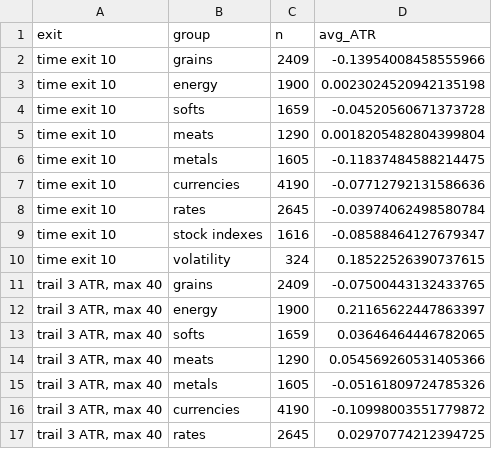
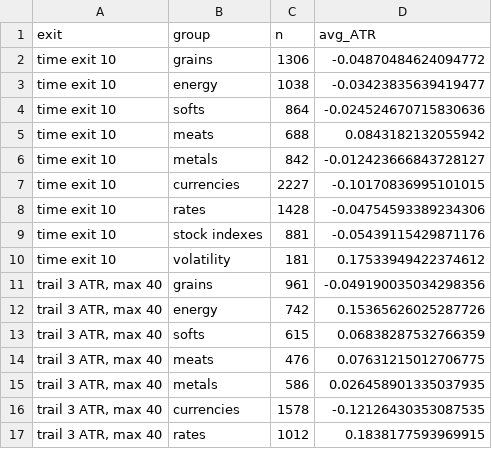
Before and after one commit to kidcharlema9ne/Market-Data, a CSV file: research/trend_following/results_signal_then_pullback/headline_by_group.csv, drawn as a sheet; only a part is shown; the diff covers the shown part only.

```diff
--- a/research/trend_following/results_signal_then_pullback/headline_by_group.csv
+++ b/research/trend_following/results_signal_then_pullback/headline_by_group.csv
@@ -1,17 +1,17 @@
 exit,group,n,avg_ATR
-time exit 10,grains,2409,-0.13954008458555966
-time exit 10,energy,1900,0.0023024520942135198
-time exit 10,softs,1659,-0.04520560671373728
-time exit 10,meats,1290,0.0018205482804399804
-time exit 10,metals,1605,-0.11837484588214475
-time exit 10,currencies,4190,-0.07712792131586636
-time exit 10,rates,2645,-0.03974062498580784
-time exit 10,stock indexes,1616,-0.08588464127679347
-time exit 10,volatility,324,0.18522526390737615
-"trail 3 ATR, max 40",grains,2409,-0.07500443132433765
-"trail 3 ATR, max 40",energy,1900,0.21165622447863397
-"trail 3 ATR, max 40",softs,1659,0.03646464446782065
-"trail 3 ATR, max 40",meats,1290,0.054569260531405366
-"trail 3 ATR, max 40",metals,1605,-0.05161809724785326
-"trail 3 ATR, max 40",currencies,4190,-0.10998003551779872
-"trail 3 ATR, max 40",rates,2645,0.02970774212394725
+time exit 10,grains,1306,-0.04870484624094772
+time exit 10,energy,1038,-0.03423835639419477
+time exit 10,softs,864,-0.024524670715830636
+time exit 10,meats,688,0.0843182132055942
+time exit 10,metals,842,-0.012423666843728127
+time exit 10,currencies,2227,-0.10170836995101015
+time exit 10,rates,1428,-0.04754593389234306
+time exit 10,stock indexes,881,-0.05439115429871176
+time exit 10,volatility,181,0.17533949422374612
+"trail 3 ATR, max 40",grains,961,-0.049190035034298356
+"trail 3 ATR, max 40",energy,742,0.15365626025287726
+"trail 3 ATR, max 40",softs,615,0.06838287532766359
+"trail 3 ATR, max 40",meats,476,0.07631215012706775
+"trail 3 ATR, max 40",metals,586,0.026458901335037935
+"trail 3 ATR, max 40",currencies,1578,-0.12126430353087535
+"trail 3 ATR, max 40",rates,1012,0.1838177593969915
```
Also changed, not shown: 22 edited cells elsewhere in this file, research/trend_following/results_signal_then_pullback/headline_by_year.csv, research/trend_following/results_signal_then_pullback/signal_then_pullback.csv, 4 other files.
